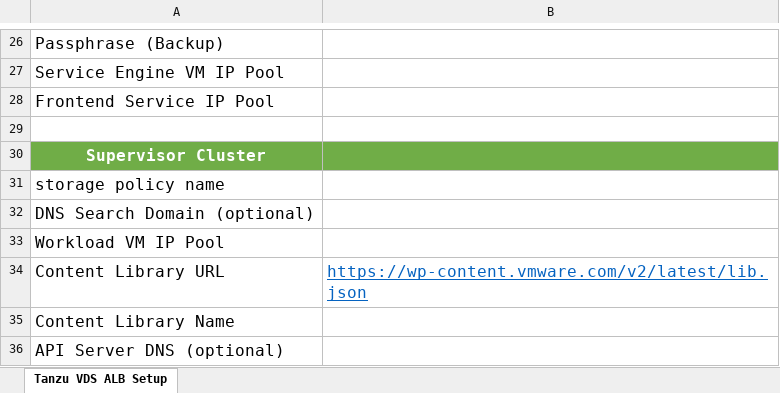
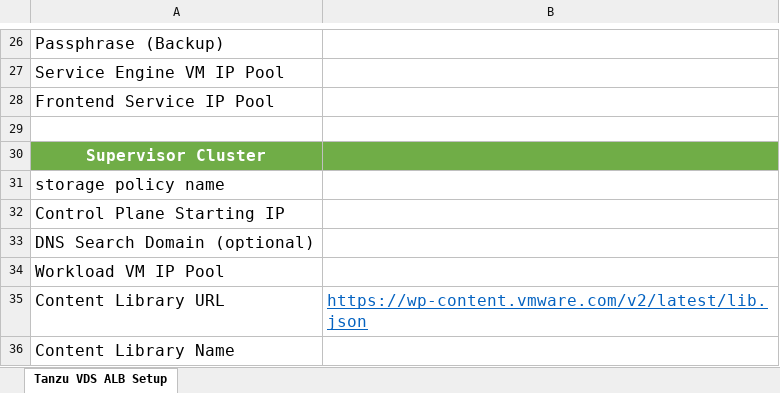
Before and after one commit to devulrix/everything-as-code, an Excel workbook: content/blog/2022/tanzu-avi-install/network-sheet.xlsx, sheet Tanzu VDS ALB Setup, drawn as a sheet; only a part is shown, gaps mark what is left out; the shorter side is filled out with more unchanged rows; values as stored, in another font and other column widths than the file's, no borders; charts and pictures not drawn; the diff names each change by its address in the sheet, - before the commit and + after, or states it on an @@ line.

Commit message:
update with SC worker range

```diff
--- a/content/blog/2022/tanzu-avi-install/network-sheet.xlsx (sheet Tanzu VDS ALB Setup)
+++ b/content/blog/2022/tanzu-avi-install/network-sheet.xlsx (sheet Tanzu VDS ALB Setup)
+row 32: Control Plane Starting IP
```
Also changed, not shown: charts or pictures.
